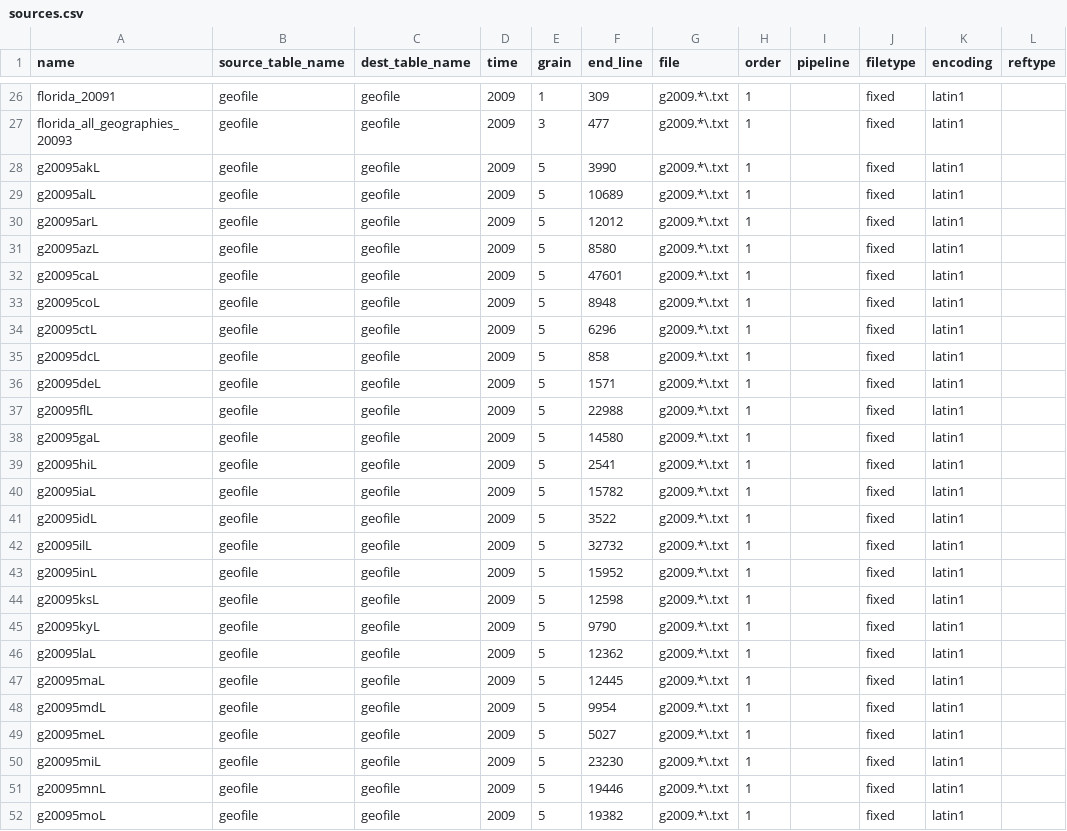
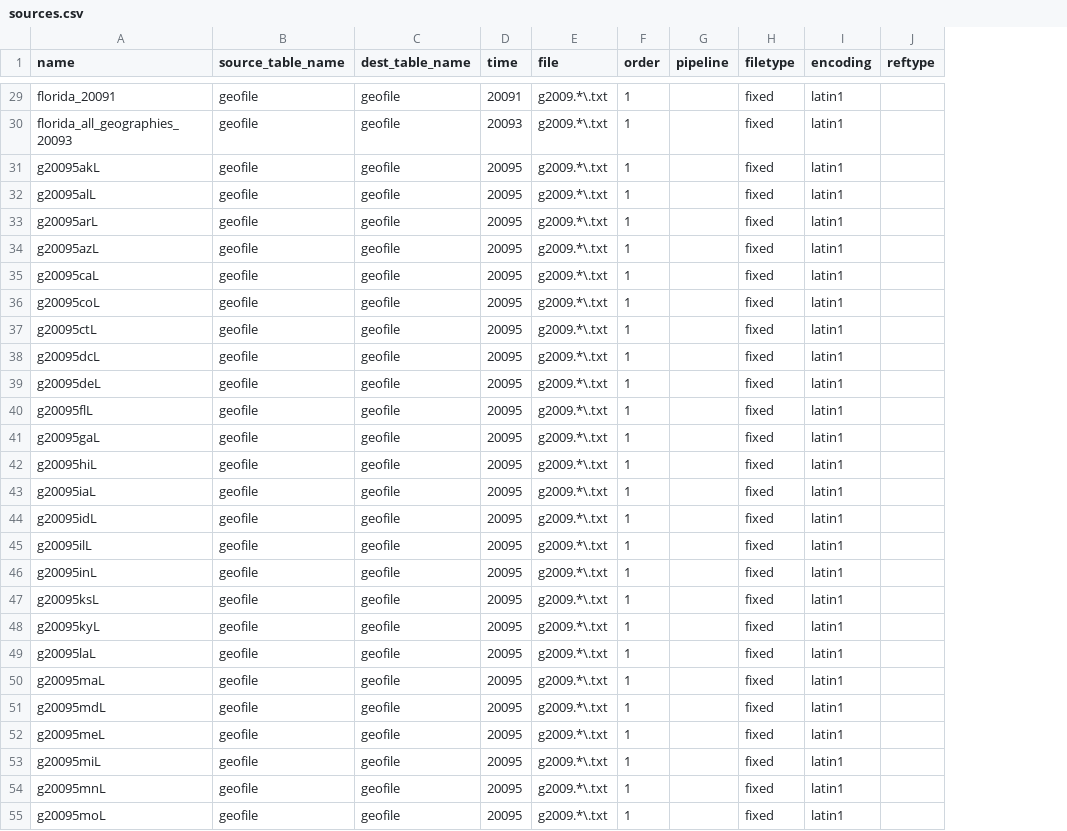
Before and after one commit to CivicKnowledge/ambry10-bundles, a CSV file: census.gov/acs-geofile-2009/sources.csv, drawn as a sheet; only a part is shown, gaps mark what is left out; removed rows and columns are numbered as before the commit, all else as after; the diff covers the shown part only; the diff names each change by its address in the sheet, - before the commit and + after, or states it on an @@ line.

```diff
--- a/census.gov/acs-geofile-2009/sources.csv
+++ b/census.gov/acs-geofile-2009/sources.csv
-column E (grain), rows 26-52: 1 | 3 | 5 | 5 | 5 | 5 | 5 | 5 | 5 | 5 | 5 | 5 | 5 | 5 | 5 | 5 | 5 | 5 | 5 | 5 | 5 | 5 | 5 | 5 | 5 | 5 | 5
-column F (end_line), rows 26-52: 309 | 477 | 3990 | 10689 | 12012 | 8580 | 47601 | 8948 | 6296 | 858 | 1571 | 22988 | 14580 | 2541 | 15782 | 3522 | 32732 | 15952 | 12598 | 9790 | 12362 | 12445 | 9954 | 5027 | 23230 | 19446 | 19382
-D29 (time): 2009
+D29 (time): 20091
-D30 (time): 2009
+D30 (time): 20093
-D31:D55 (time): 2009
+D31:D55 (time): 20095
```
Also changed, not shown: 3 added rows and 135 edited cells elsewhere in this file, census.gov/acs-geofile-2009/source_schema.csv, 1 other file.
